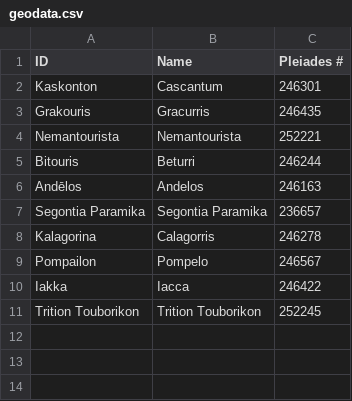
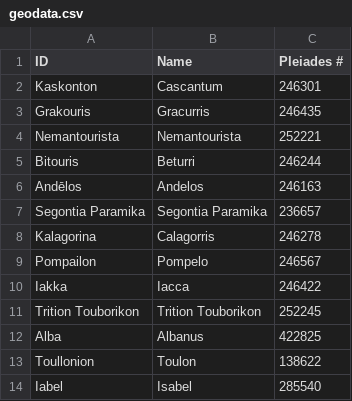
Before and after one commit to marcabruzzo/Group-9-Data, a CSV file: geodata.csv, drawn as a sheet.

Commit message:
Update geodata.csv

```diff
--- a/geodata.csv
+++ b/geodata.csv
@@ -11 +11,4 @@ Iakka,Iacca,246422
 Trition Touborikon,Trition Touborikon,252245
+Alba,Albanus,422825
+Toullonion,Toulon,138622
+Iabel,Isabel,285540
```
